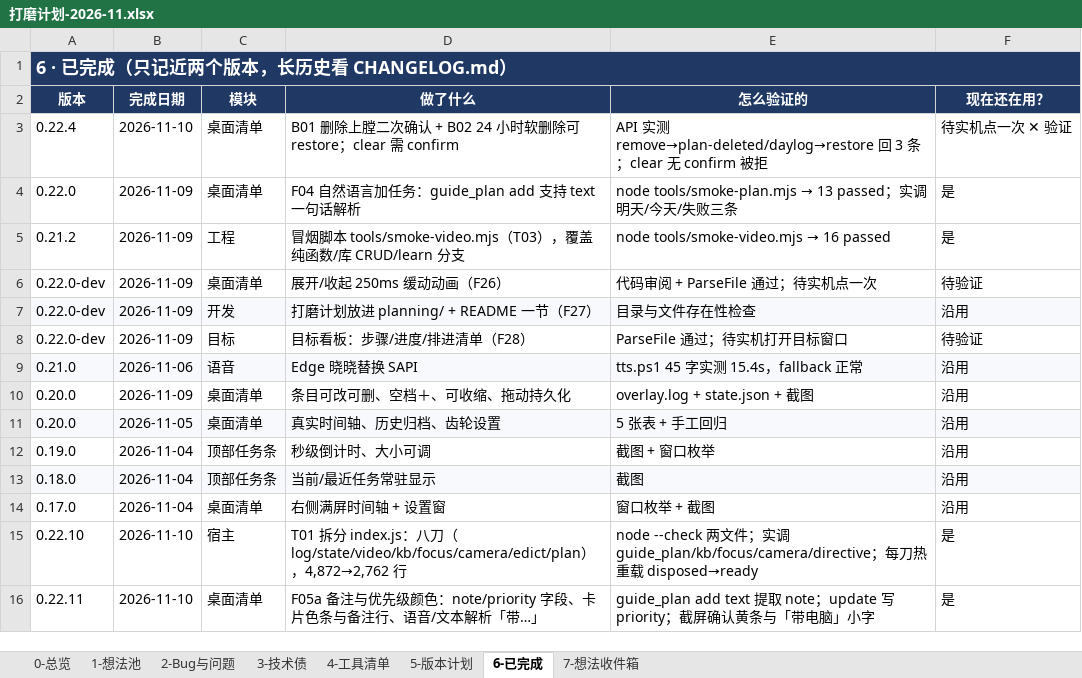
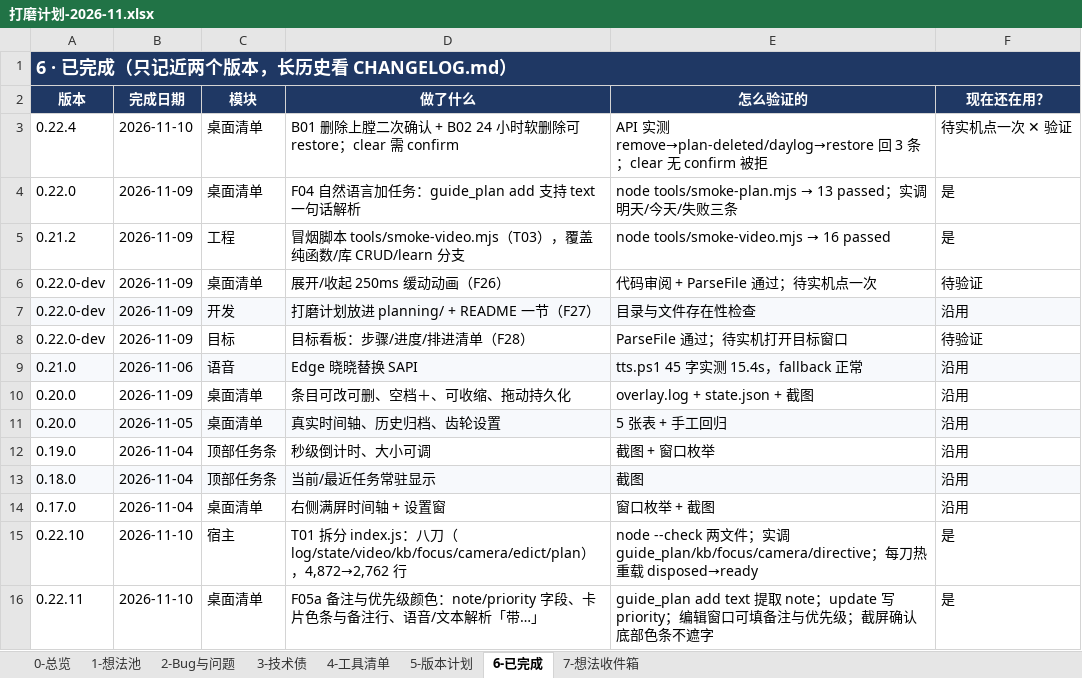
Before and after one commit to fahsq72lan/dsh-guide-tutor, an Excel workbook: planning/打磨计划-2026-11.xlsx, sheet 6-已完成, drawn as a sheet; values as stored, in another font and other column widths than the file's, no borders; table styles not drawn; the diff names each change by its address in the sheet, - before the commit and + after, or states it on an @@ line.

```diff
--- a/planning/打磨计划-2026-11.xlsx (sheet 6-已完成)
+++ b/planning/打磨计划-2026-11.xlsx (sheet 6-已完成)
-E16 (怎么验证的): …写 priority；截屏确认黄条与「带电脑」小字
+E16 (怎么验证的): …写 priority；编辑窗口可填备注与优先级；截屏确认底部色条不遮字
```
Also changed, not shown: sheet 1-想法池, 打磨计划-2026-11.xlsx, 3 other files.
